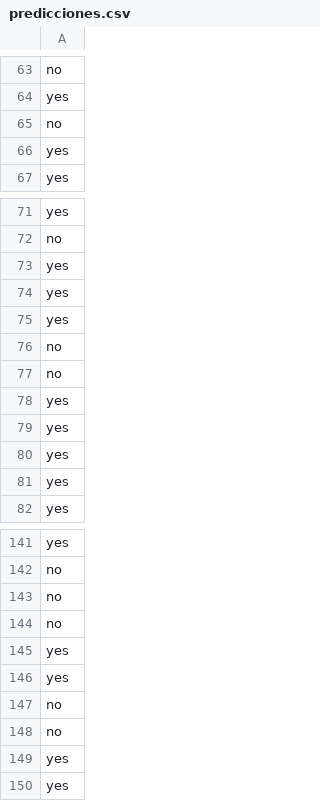
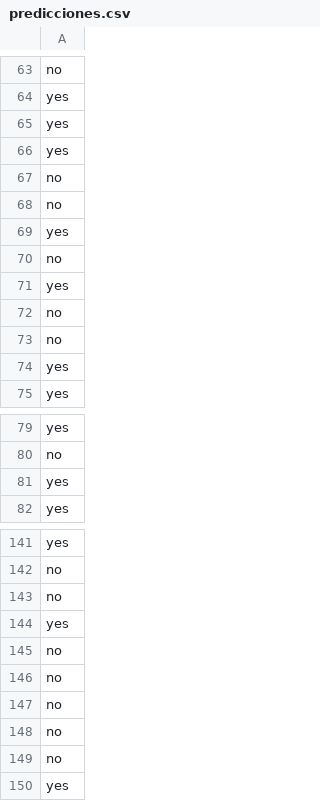
Before and after one commit to ivxnglez/Prediction-of-subscription-to-a-banking-product, a CSV file: predicciones.csv, drawn as a sheet; only a part is shown, gaps mark what is left out; the diff covers the shown part only.

```diff
--- a/predicciones.csv
+++ b/predicciones.csv
@@ -64,2 +64,10 @@ no
 yes
+yes
+yes
+no
+no
+yes
+no
+yes
+no
 no
@@ -72,10 +80,2 @@ yes
 no
-yes
-yes
-yes
-no
-no
-yes
-yes
-yes
 yes
@@ -143,4 +143,2 @@ no
 no
-no
-yes
 yes
@@ -148,3 +146,5 @@ no
 no
-yes
+no
+no
+no
 yes
```
Also changed, not shown: 8 added rows and 7 removed rows elsewhere in this file, 7 other files.
